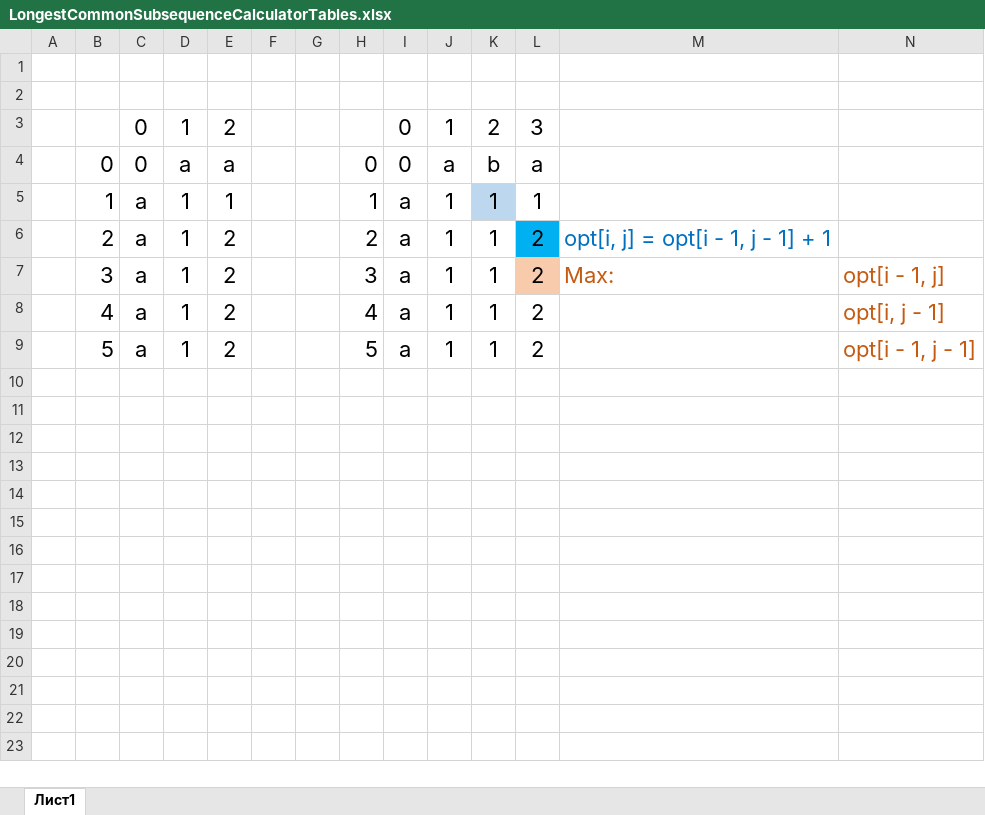
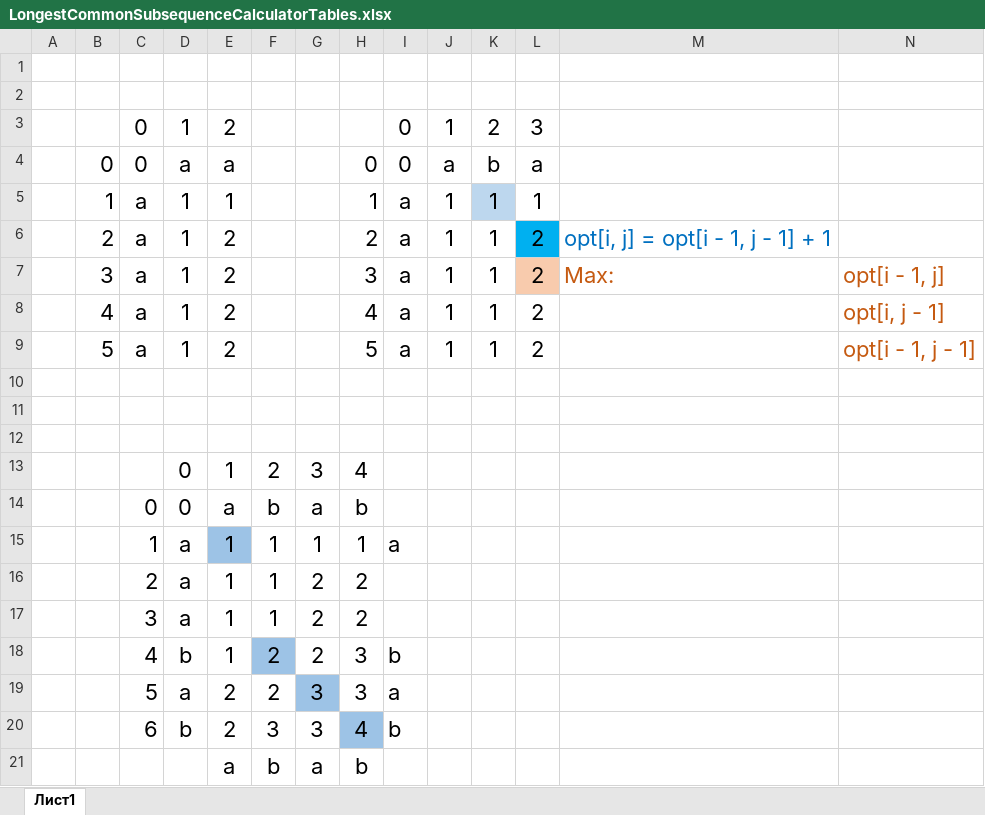
Before and after one commit to AvenNight/Antiplagiarism, an Excel workbook: LongestCommonSubsequenceCalculatorTables.xlsx, sheet Лист1, drawn as a sheet; values as stored, in another font and other column widths than the file's, no borders; the diff names each change by its address in the sheet, - before the commit and + after, or states it on an @@ line.

Commit message:
up

```diff
--- a/LongestCommonSubsequenceCalculatorTables.xlsx (sheet Лист1)
+++ b/LongestCommonSubsequenceCalculatorTables.xlsx (sheet Лист1)
+row 10: (empty)
+row 11: (empty)
+row 12: (empty)
+row 13:  |  |  | 0 | 1 | 2 | 3 | 4
+row 14:  |  | 0 | 0 | a | b | a | b
+row 15:  |  | 1 | a | 1 | 1 | 1 | 1 | a
+row 16:  |  | 2 | a | 1 | 1 | 2 | 2
+row 17:  |  | 3 | a | 1 | 1 | 2 | 2
+row 18:  |  | 4 | b | 1 | 2 | 2 | 3 | b
+row 19:  |  | 5 | a | 2 | 2 | 3 | 3 | a
+row 20:  |  | 6 | b | 2 | 3 | 3 | 4 | b
+row 21:  |  |  |  | a | b | a | b
```
